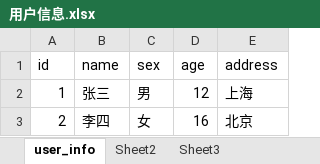
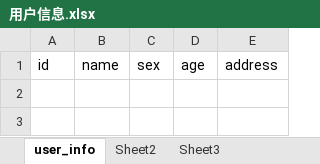
Before and after one commit to qiugui/Easyui, an Excel workbook: WebContent/download/用户信息.xlsx, sheet user_info, drawn as a sheet; values as stored, in another font and other column widths than the file's, no borders; the diff names each change by its address in the sheet, - before the commit and + after, or states it on an @@ line.

```diff
--- a/WebContent/download/用户信息.xlsx (sheet user_info)
+++ b/WebContent/download/用户信息.xlsx (sheet user_info)
-row 2: 1 | 张三 | 男 | 12 | 上海
-row 3: 2 | 李四 | 女 | 16 | 北京
```
Also changed, not shown: 35 other files.
